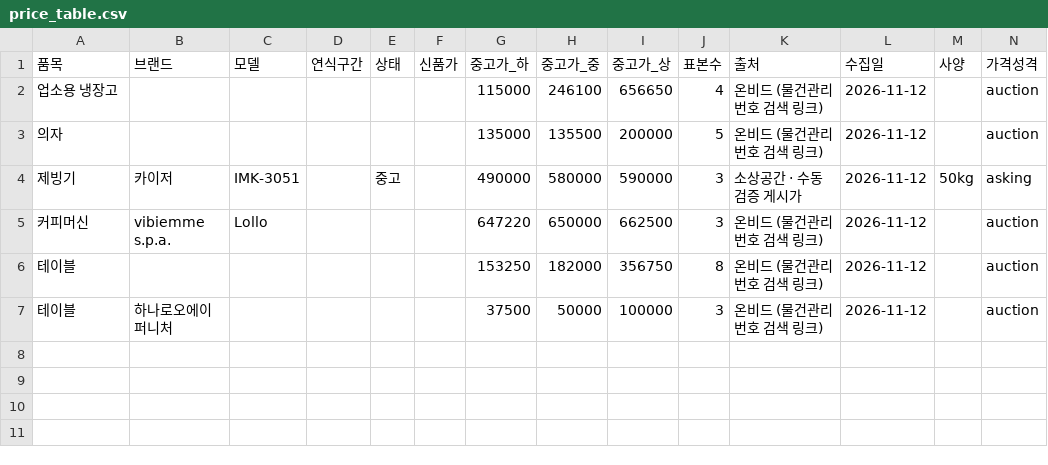
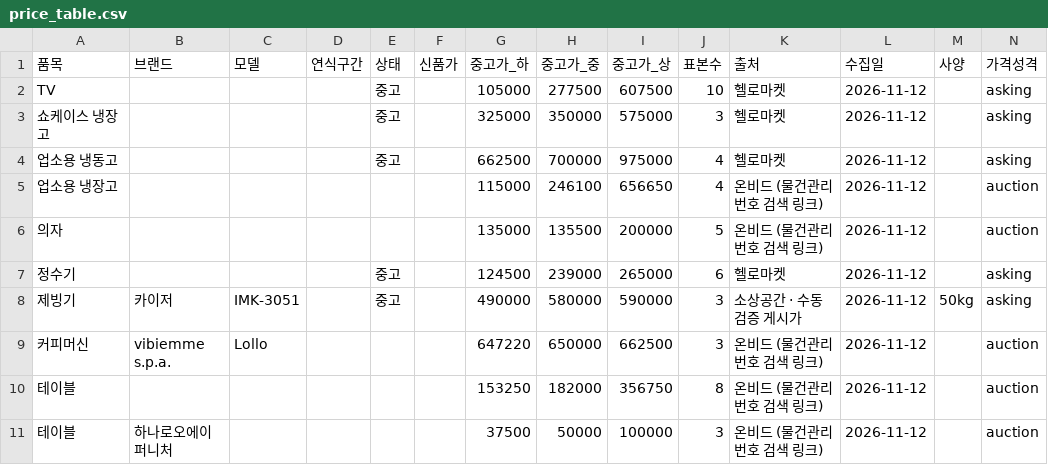
Before and after one commit to sinseungu837-web/ieogage, a CSV file: data/price_table.csv, drawn as a sheet; the diff names each change by its address in the sheet, - before the commit and + after, or states it on an @@ line.

```diff
--- a/data/price_table.csv
+++ b/data/price_table.csv
+row 2: TV |  |  |  | 중고 |  | 105000 | 277500 | 607500 | 10 | 헬로마켓 | 2026-11-12 |  | asking
+row 3: 쇼케이스 냉장고 |  |  |  | 중고 |  | 325000 | 350000 | 575000 | 3 | 헬로마켓 | 2026-11-12 |  | asking
+row 4: 업소용 냉동고 |  |  |  | 중고 |  | 662500 | 700000 | 975000 | 4 | 헬로마켓 | 2026-11-12 |  | asking
+row 7: 정수기 |  |  |  | 중고 |  | 124500 | 239000 | 265000 | 6 | 헬로마켓 | 2026-11-12 |  | asking
```
Also changed, not shown: data/coverage.csv, data/listings.csv, 4 other files.
